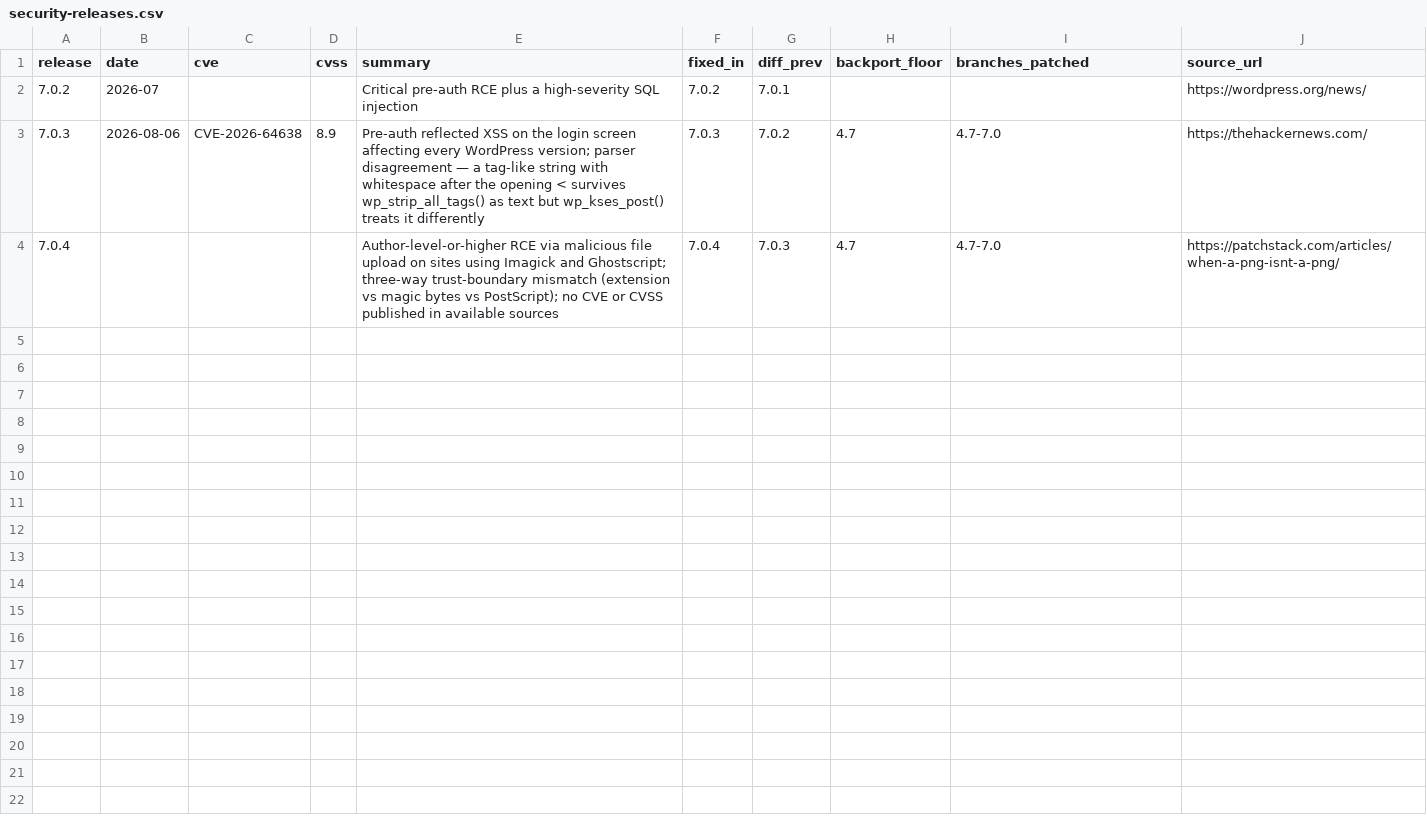
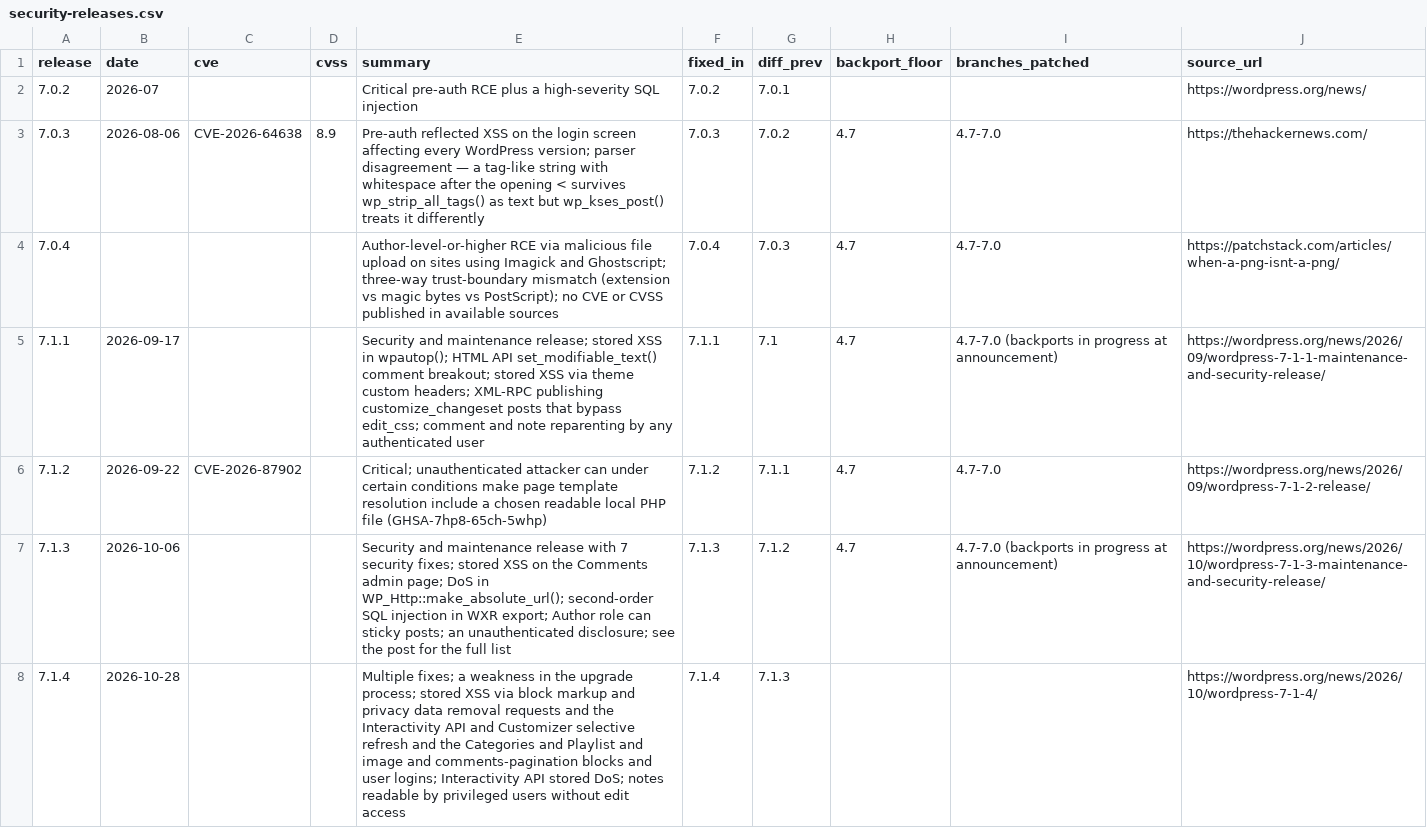
Before and after one commit to courtneyr-dev/wp-release-audit-method, a CSV file: data/security-releases.csv, drawn as a sheet; the diff names each change by its address in the sheet, - before the commit and + after, or states it on an @@ line.

```diff
--- a/data/security-releases.csv
+++ b/data/security-releases.csv
+row 5: 7.1.1 | 2026-09-17 |  |  | Security and maintenance release; stored XSS in wpautop(); HTML API set_modifiable_text() comment breakout; stored XSS via theme custom headers; XML-RPC publishing customize_changeset posts that bypass edit_css; comment and note reparenting by any authenticated user | 7.1.1 | 7.1 | 4.7 | 4.7-7.0 (backports in progress at announcement) | https://wordpress.org/news/2026/09/wordpress-7-1-1-maintenance-and-security-release/
+row 6: 7.1.2 | 2026-09-22 | CVE-2026-87902 |  | Critical; unauthenticated attacker can under certain conditions make page template resolution include a chosen readable local PHP file (GHSA-7hp8-65ch-5whp) | 7.1.2 | 7.1.1 | 4.7 | 4.7-7.0 | https://wordpress.org/news/2026/09/wordpress-7-1-2-release/
+row 7: 7.1.3 | 2026-10-06 |  |  | Security and maintenance release with 7 security fixes; stored XSS on the Comments admin page; DoS in WP_Http::make_absolute_url(); second-order SQL injection in WXR export; Author role can sticky posts; an unauthenticated disclosure; see the post for the full list | 7.1.3 | 7.1.2 | 4.7 | 4.7-7.0 (backports in progress at announcement) | https://wordpress.org/news/2026/10/wordpress-7-1-3-maintenance-and-security-release/
+row 8: 7.1.4 | 2026-10-28 |  |  | Multiple fixes; a weakness in the upgrade process; stored XSS via block markup and privacy data removal requests and the Interactivity API and Customizer selective refresh and the Categories and Playlist and image and comments-pagination blocks and user logins; Interactivity API stored DoS; notes readable by privileged users without edit access | 7.1.4 | 7.1.3 |  |  | https://wordpress.org/news/2026/10/wordpress-7-1-4/
```
